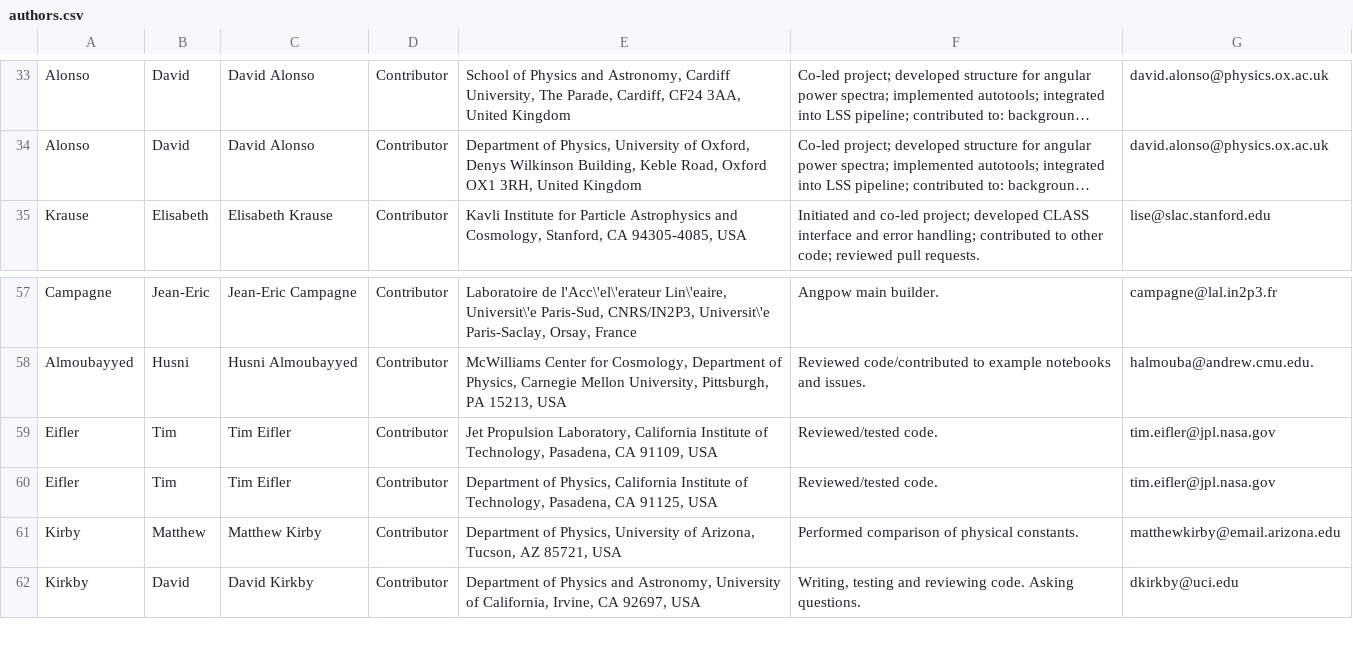
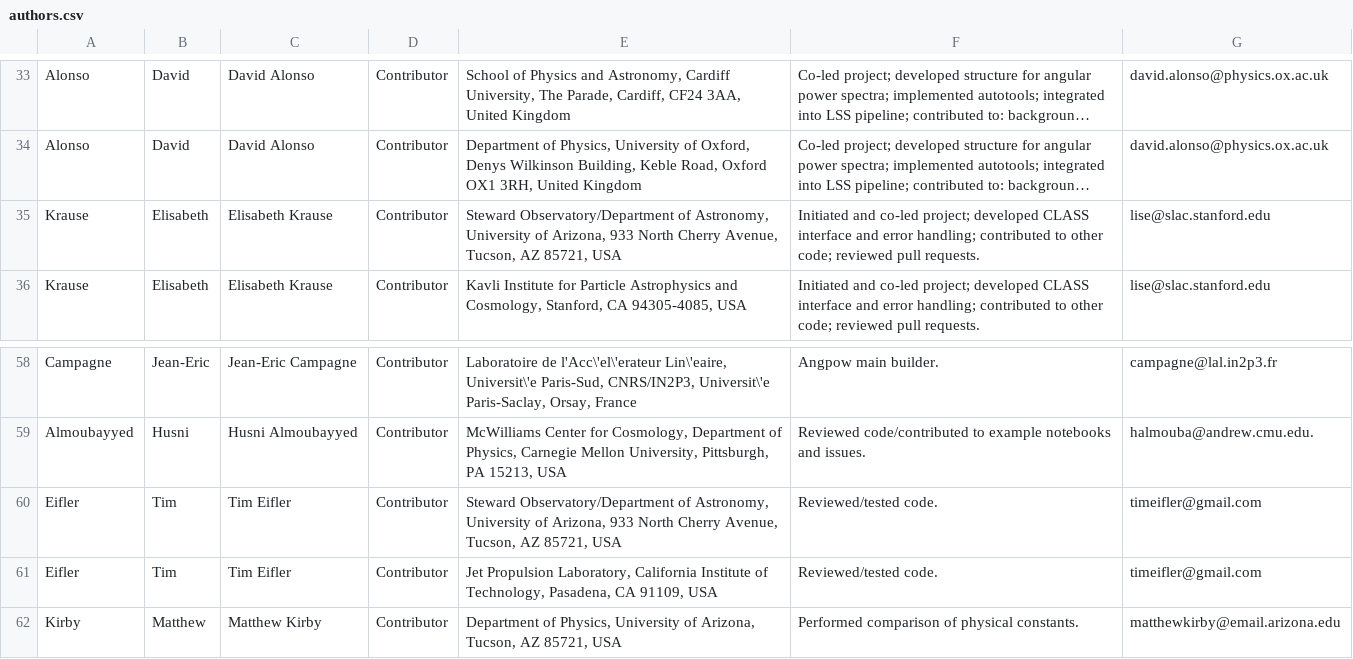
Before and after one commit to LSSTDESC/CCL, a CSV file: doc/ccl_paper/authors.csv, drawn as a sheet; only a part is shown, gaps mark what is left out; the shorter side is filled out with more unchanged rows; long unchanged cells end in …; addresses are those after the commit; the diff names each change by its address in the sheet, - before the commit and + after, or states it on an @@ line.

```diff
--- a/doc/ccl_paper/authors.csv
+++ b/doc/ccl_paper/authors.csv
+row 35: Krause | Elisabeth | Elisabeth Krause | Contributor | Steward Observatory/Department of Astronomy, University of Arizona, 933 North Cherry Avenue, Tucson, AZ 85721, USA | Initiated and co-led project; developed CLASS interface and error handling; contributed to other code; reviewed pull requests. | lise@slac.stanford.edu
-E60: Jet Propulsion Laboratory, California Institute of Technology, Pasadena, CA 91109, USA
+E60: Steward Observatory/Department of Astronomy, University of Arizona, 933 North Cherry Avenue, Tucson, AZ 85721, USA
-G60:G61: tim.eifler@jpl.nasa.gov
+G60:G61: timeifler@gmail.com
-E61: Department of Physics, California Institute of Technology, Pasadena, CA 91125, USA
+E61: Jet Propulsion Laboratory, California Institute of Technology, Pasadena, CA 91109, USA
```
Also changed, not shown: 3 other files.
